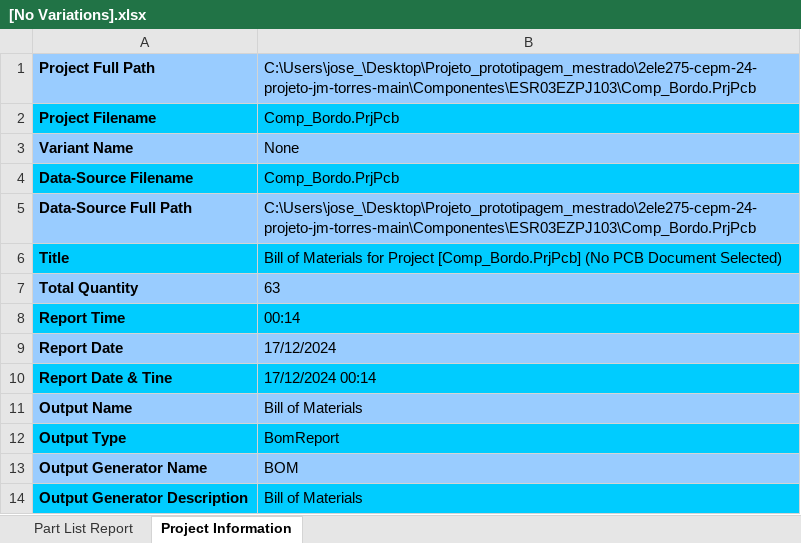
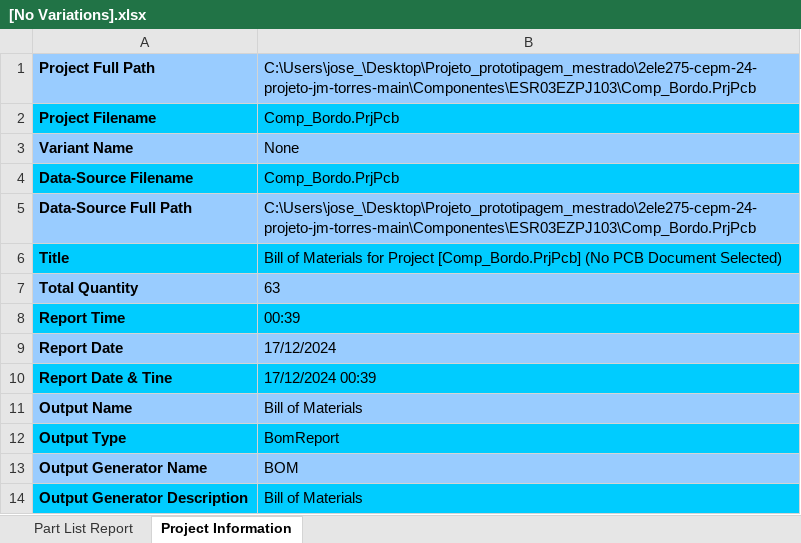
Before and after one commit to ViniiciusDS/Projeto_prototipagem_mestrado, an Excel workbook: 2ele275-cepm-24-projeto-jm-torres-main/Componentes/ESR03EZPJ103/Project Outputs for Comp_Bordo/Bill of Materials/[No Variations].xlsx, sheet Project Information, drawn as a sheet; values as stored, in another font and other column widths than the file's, no borders; the diff names each change by its address in the sheet, - before the commit and + after, or states it on an @@ line.

```diff
--- a/2ele275-cepm-24-projeto-jm-torres-main/Componentes/ESR03EZPJ103/Project Outputs for Comp_Bordo/Bill of Materials/[No Variations].xlsx (sheet Project Information)
+++ b/2ele275-cepm-24-projeto-jm-torres-main/Componentes/ESR03EZPJ103/Project Outputs for Comp_Bordo/Bill of Materials/[No Variations].xlsx (sheet Project Information)
-B8: 00:14
+B8: 00:39
-B10: 17/12/2024 00:14
+B10: 17/12/2024 00:39
```
Also changed, not shown: sheet Part List Report, 18 other files.
